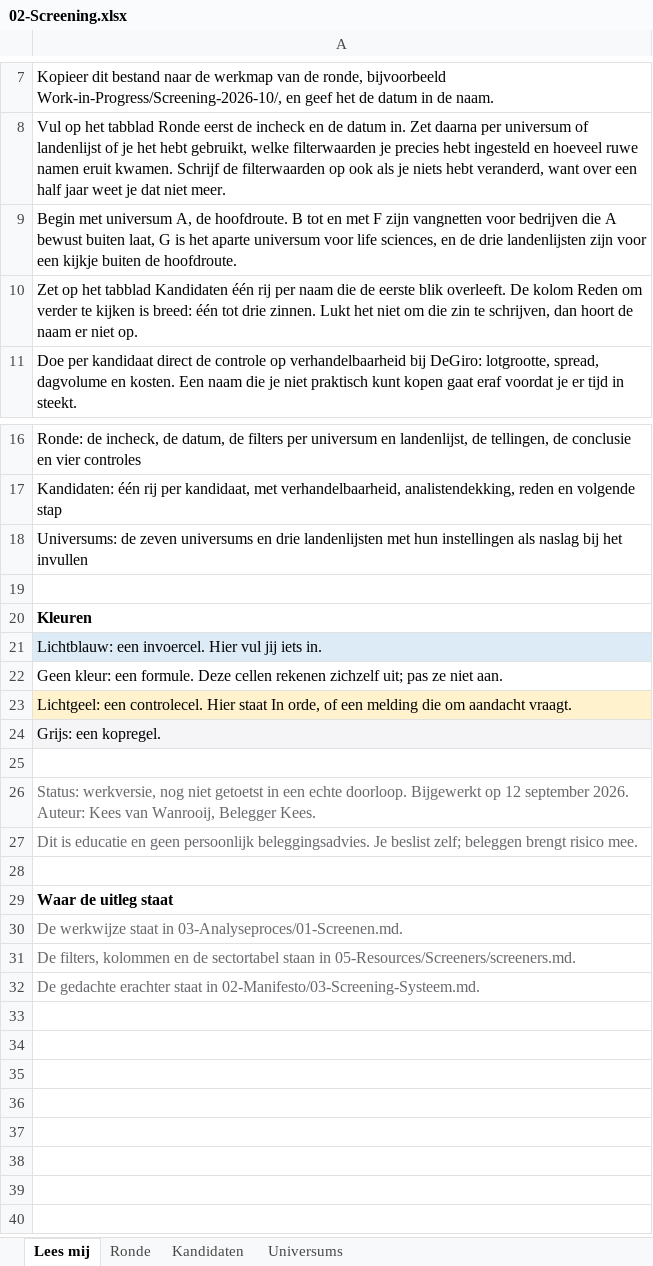
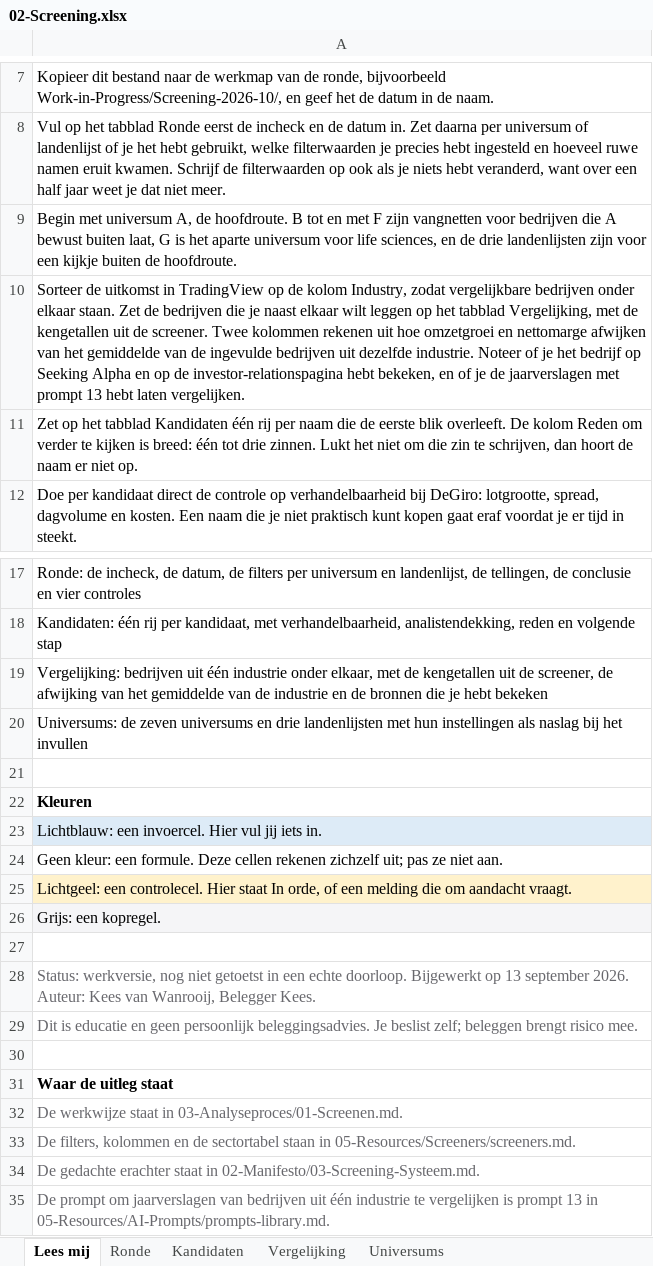
Before and after one commit to keesvanwanrooij/belegger-kees-methode, an Excel workbook: 05-Resources/Templates/02-Screening.xlsx, sheet Lees mij, drawn as a sheet; only a part is shown, gaps mark what is left out; values as stored, in another font and other column widths than the file's, no borders; addresses are those after the commit; the diff names each change by its address in the sheet, - before the commit and + after, or states it on an @@ line.

Commit message:
Add sector guide incl. Government, move cyclicals to B, add industry comparison workflow and prompt 13

```diff
--- a/05-Resources/Templates/02-Screening.xlsx (sheet Lees mij)
+++ b/05-Resources/Templates/02-Screening.xlsx (sheet Lees mij)
+sheet tab: Vergelijking
+row 10: Sorteer de uitkomst in TradingView op de kolom Industry, zodat vergelijkbare bedrijven onder elkaar staan. Zet de bedrijven die je naast elkaar wilt leggen op het tabblad Vergelijking, met de kengetallen uit de screener. Twee kolommen rekenen uit hoe omzetgroei en nettomarge afwijken van het gemiddelde van de ingevulde bedrijven uit dezelfde industrie. Noteer of je het bedrijf op Seeking Alpha en op de investor-relationspagina hebt bekeken, en of je de jaarverslagen met prompt 13 hebt laten vergelijken.
+row 19: Vergelijking: bedrijven uit één industrie onder elkaar, met de kengetallen uit de screener, de afwijking van het gemiddelde van de industrie en de bronnen die je hebt bekeken
-A28: …Bijgewerkt op 12 september 2026.…
+A28: …Bijgewerkt op 13 september 2026.…
+row 35: De prompt om jaarverslagen van bedrijven uit één industrie te vergelijken is prompt 13 in 05-Resources/AI-Prompts/prompts-library.md.
```
Also changed, not shown: sheet Kandidaten, sheet Ronde, sheet Universums, 32 other files.
